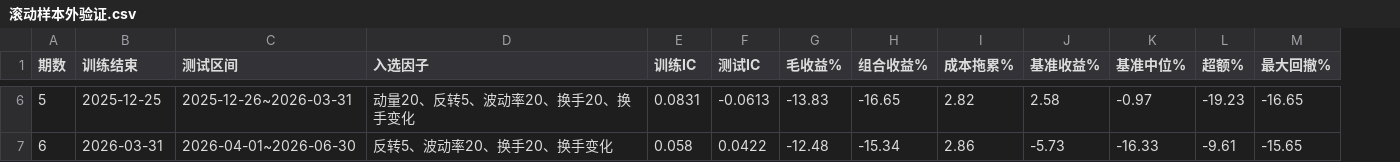
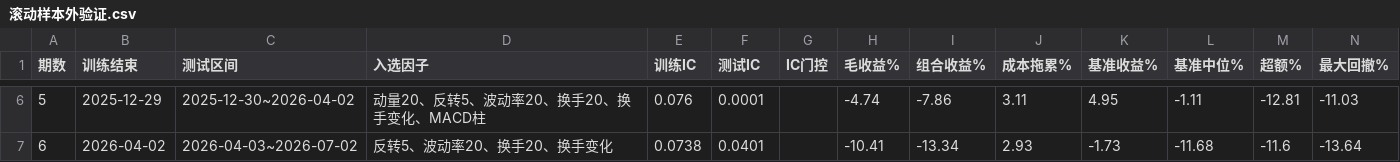
Before and after one commit to laowanghenlan/stock-picker, a CSV file: 滚动样本外验证.csv, drawn as a sheet; only a part is shown, gaps mark what is left out; addresses are those after the commit; the diff covers the shown part only; the diff names each change by its address in the sheet, - before the commit and + after, or states it on an @@ line.

```diff
--- a/滚动样本外验证.csv
+++ b/滚动样本外验证.csv
+column G (IC门控), empty
-B6 (训练结束): 2025-12-25
+B6 (训练结束): 2025-12-29
-C6 (测试区间): 2025-12-26~2026-03-31
+C6 (测试区间): 2025-12-30~2026-04-02
-D6 (入选因子): 动量20、反转5、波动率20、换手20、换手变化
+D6 (入选因子): 动量20、反转5、波动率20、换手20、换手变化、MACD柱
-E6 (训练IC): 0.0831
+E6 (训练IC): 0.076
-F6 (测试IC): -0.0613
+F6 (测试IC): 0.0001
-H6 (毛收益%): -13.83
+H6 (毛收益%): -4.74
-I6 (组合收益%): -16.65
+I6 (组合收益%): -7.86
-J6 (成本拖累%): 2.82
+J6 (成本拖累%): 3.11
-K6 (基准收益%): 2.58
+K6 (基准收益%): 4.95
-L6 (基准中位%): -0.97
+L6 (基准中位%): -1.11
-M6 (超额%): -19.23
+M6 (超额%): -12.81
-N6 (最大回撤%): -16.65
+N6 (最大回撤%): -11.03
-B7 (训练结束): 2026-03-31
+B7 (训练结束): 2026-04-02
-C7 (测试区间): 2026-04-01~2026-06-30
+C7 (测试区间): 2026-04-03~2026-07-02
-E7 (训练IC): 0.058
+E7 (训练IC): 0.0738
-F7 (测试IC): 0.0422
+F7 (测试IC): 0.0401
-H7 (毛收益%): -12.48
+H7 (毛收益%): -10.41
-I7 (组合收益%): -15.34
+I7 (组合收益%): -13.34
-J7 (成本拖累%): 2.86
+J7 (成本拖累%): 2.93
-K7 (基准收益%): -5.73
+K7 (基准收益%): -1.73
-L7 (基准中位%): -16.33
+L7 (基准中位%): -11.68
-M7 (超额%): -9.61
+M7 (超额%): -11.6
-N7 (最大回撤%): -15.65
+N7 (最大回撤%): -13.64
```
Also changed, not shown: 61 edited cells elsewhere in this file, 因子IC_样本外逐期.csv, 滚动样本外验证_fixed_t5.csv, 6 other files.
